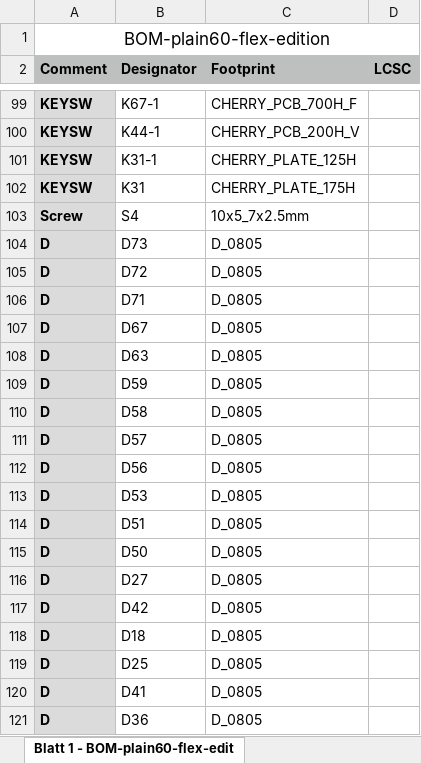
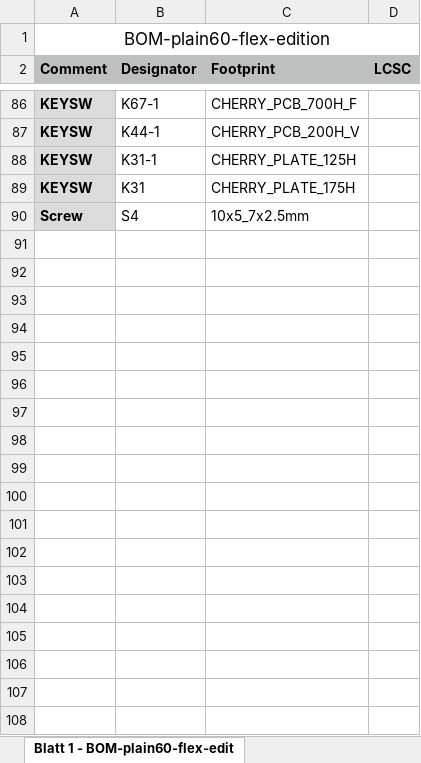
Before and after one commit to jrodan/plain60-flex-edition-esp32s3-pros3, an Excel workbook: jlcpcb/assembly/BOM-plain60-flex-edition.xlsx, sheet Blatt 1 - BOM-plain60-flex-edit, drawn as a sheet; only a part is shown, gaps mark what is left out; values as stored, in another font and other column widths than the file's, no borders; removed rows and columns are numbered as before the commit, all else as after; the diff covers the shown part only; the diff names each change by its address in the sheet, - before the commit and + after, or states it on an @@ line.

```diff
--- a/jlcpcb/assembly/BOM-plain60-flex-edition.xlsx (sheet Blatt 1 - BOM-plain60-flex-edit)
+++ b/jlcpcb/assembly/BOM-plain60-flex-edition.xlsx (sheet Blatt 1 - BOM-plain60-flex-edit)
-row 104: D | D73 | D_0805
-row 105: D | D72 | D_0805
-row 106: D | D71 | D_0805
-row 107: D | D67 | D_0805
-row 108: D | D63 | D_0805
-row 109: D | D59 | D_0805
-row 110: D | D58 | D_0805
-row 111: D | D57 | D_0805
-row 112: D | D56 | D_0805
-row 113: D | D53 | D_0805
-row 114: D | D51 | D_0805
-row 115: D | D50 | D_0805
-row 116: D | D27 | D_0805
-row 117: D | D42 | D_0805
-row 118: D | D18 | D_0805
-row 119: D | D25 | D_0805
-row 120: D | D41 | D_0805
-row 121: D | D36 | D_0805
```
Also changed, not shown: 3 added rows and 65 removed rows elsewhere in this sheet, jlcpcb/assembly/POS-plain60-flex-edition.xlsx, 20 other files.
